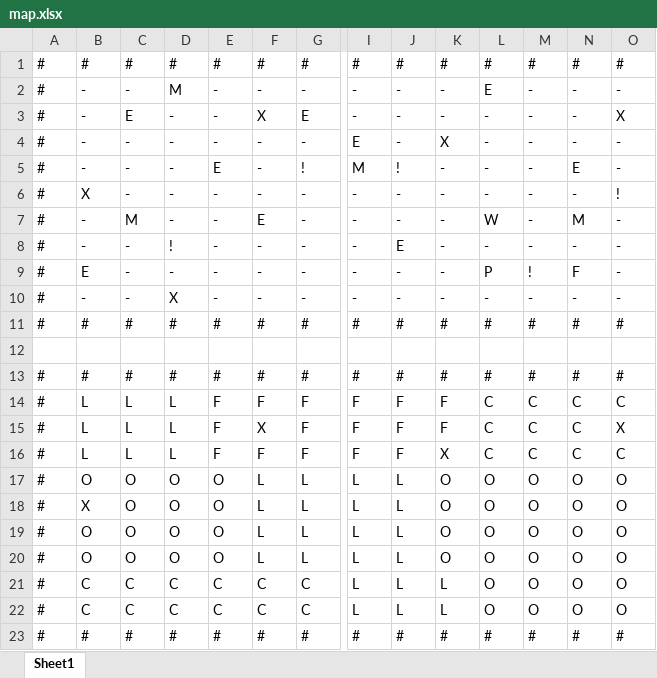
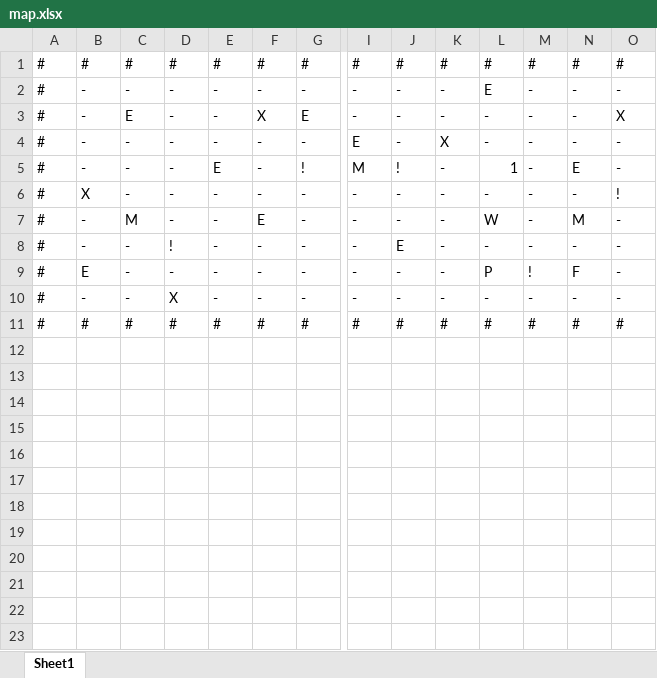
Before and after one commit to Mastertech98/Hunger-Games, an Excel workbook: map.xlsx, sheet Sheet1, drawn as a sheet; only a part is shown, gaps mark what is left out; values as stored, in another font and other column widths than the file's, no cell formats; removed rows and columns are numbered as before the commit, all else as after; rows hold the shown columns only; the diff names each change by its address in the sheet, - before the commit and + after, or states it on an @@ line.

```diff
--- a/map.xlsx (sheet Sheet1)
+++ b/map.xlsx (sheet Sheet1)
-D2: M
+D2: -
-L5: -
+L5: 1
-row 13: # | # | # | # | # | # | # | # | # | # | # | # | # | #
-row 14: # | L | L | L | F | F | F | F | F | F | C | C | C | C
-row 15: # | L | L | L | F | X | F | F | F | F | C | C | C | X
-row 16: # | L | L | L | F | F | F | F | F | X | C | C | C | C
-row 17: # | O | O | O | O | L | L | L | L | O | O | O | O | O
-row 18: # | X | O | O | O | L | L | L | L | O | O | O | O | O
-row 19: # | O | O | O | O | L | L | L | L | O | O | O | O | O
-row 20: # | O | O | O | O | L | L | L | L | O | O | O | O | O
-row 21: # | C | C | C | C | C | C | L | L | L | O | O | O | O
-row 22: # | C | C | C | C | C | C | L | L | L | O | O | O | O
-row 23: # | # | # | # | # | # | # | # | # | # | # | # | # | #
+row 13: (empty)
+row 14: (empty)
+row 15: (empty)
+row 16: (empty)
+row 17: (empty)
+row 18: (empty)
+row 19: (empty)
+row 20: (empty)
```
Also changed, not shown: cell formats, 2 other files.
